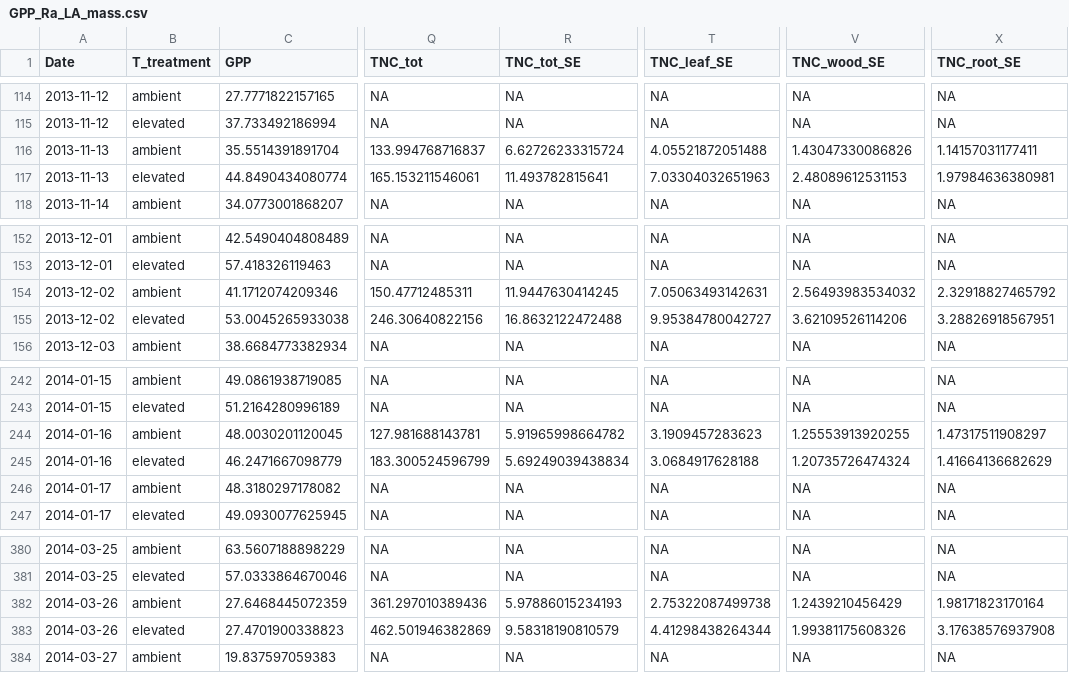
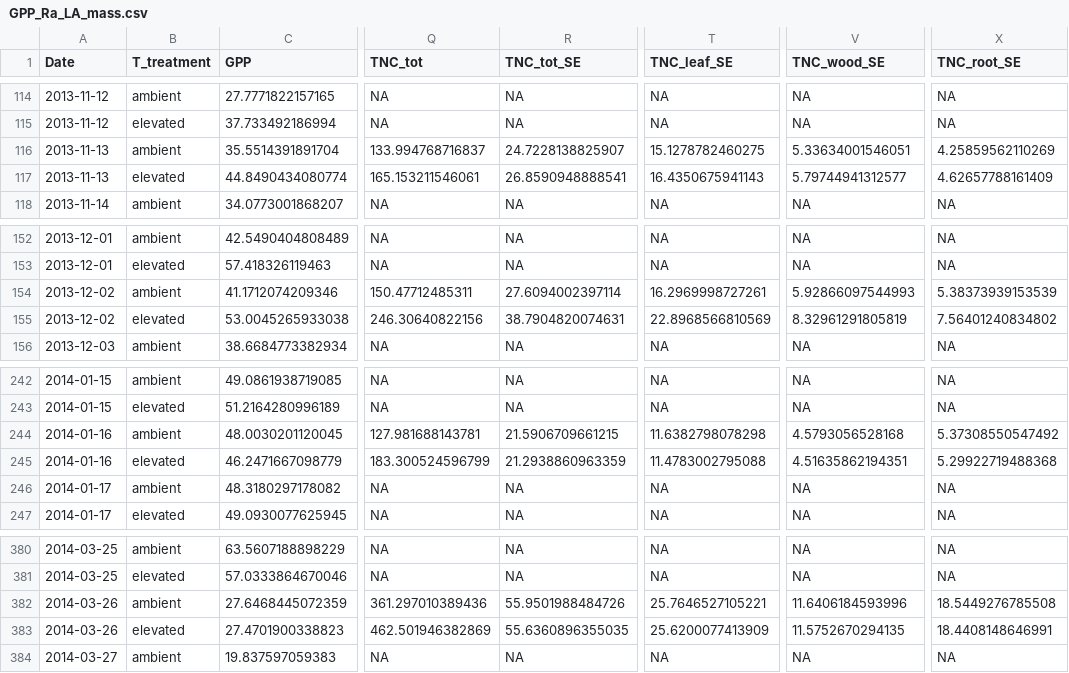
Before and after one commit to DataFusion18/DA_WTC3_temp_entire, a CSV file: processed_data/GPP_Ra_LA_mass.csv, drawn as a sheet; only a part is shown, gaps mark what is left out; the diff covers the shown part only; the diff names each change by its address in the sheet, - before the commit and + after, or states it on an @@ line.

```diff
--- a/processed_data/GPP_Ra_LA_mass.csv
+++ b/processed_data/GPP_Ra_LA_mass.csv
-R116 (TNC_tot_SE): 6.62726233315724
+R116 (TNC_tot_SE): 24.7228138825907
-T116 (TNC_leaf_SE): 4.05521872051488
+T116 (TNC_leaf_SE): 15.1278782460275
-V116 (TNC_wood_SE): 1.43047330086826
+V116 (TNC_wood_SE): 5.33634001546051
-X116 (TNC_root_SE): 1.14157031177411
+X116 (TNC_root_SE): 4.25859562110269
-R117 (TNC_tot_SE): 11.493782815641
+R117 (TNC_tot_SE): 26.8590948888541
-T117 (TNC_leaf_SE): 7.03304032651963
+T117 (TNC_leaf_SE): 16.4350675941143
-V117 (TNC_wood_SE): 2.48089612531153
+V117 (TNC_wood_SE): 5.79744941312577
-X117 (TNC_root_SE): 1.97984636380981
+X117 (TNC_root_SE): 4.62657788161409
-R154 (TNC_tot_SE): 11.9447630414245
+R154 (TNC_tot_SE): 27.6094002397114
-T154 (TNC_leaf_SE): 7.05063493142631
+T154 (TNC_leaf_SE): 16.2969998727261
-V154 (TNC_wood_SE): 2.56493983534032
+V154 (TNC_wood_SE): 5.92866097544993
-X154 (TNC_root_SE): 2.32918827465792
+X154 (TNC_root_SE): 5.38373939153539
-R155 (TNC_tot_SE): 16.8632122472488
+R155 (TNC_tot_SE): 38.7904820074631
-T155 (TNC_leaf_SE): 9.95384780042727
+T155 (TNC_leaf_SE): 22.8968566810569
-V155 (TNC_wood_SE): 3.62109526114206
+V155 (TNC_wood_SE): 8.32961291805819
-X155 (TNC_root_SE): 3.28826918567951
+X155 (TNC_root_SE): 7.56401240834802
-R244 (TNC_tot_SE): 5.91965998664782
+R244 (TNC_tot_SE): 21.5906709661215
-T244 (TNC_leaf_SE): 3.1909457283623
+T244 (TNC_leaf_SE): 11.6382798078298
-V244 (TNC_wood_SE): 1.25553913920255
+V244 (TNC_wood_SE): 4.5793056528168
-X244 (TNC_root_SE): 1.47317511908297
+X244 (TNC_root_SE): 5.37308550547492
-R245 (TNC_tot_SE): 5.69249039438834
+R245 (TNC_tot_SE): 21.2938860963359
-T245 (TNC_leaf_SE): 3.0684917628188
+T245 (TNC_leaf_SE): 11.4783002795088
-V245 (TNC_wood_SE): 1.20735726474324
+V245 (TNC_wood_SE): 4.51635862194351
-X245 (TNC_root_SE): 1.41664136682629
+X245 (TNC_root_SE): 5.29922719488368
-R382 (TNC_tot_SE): 5.97886015234193
+R382 (TNC_tot_SE): 55.9501988484726
-T382 (TNC_leaf_SE): 2.75322087499738
+T382 (TNC_leaf_SE): 25.7646527105221
-V382 (TNC_wood_SE): 1.2439210456429
+V382 (TNC_wood_SE): 11.6406184593996
-X382 (TNC_root_SE): 1.98171823170164
+X382 (TNC_root_SE): 18.5449276785508
-R383 (TNC_tot_SE): 9.58318190810579
+R383 (TNC_tot_SE): 55.6360896355035
-T383 (TNC_leaf_SE): 4.41298438264344
+T383 (TNC_leaf_SE): 25.6200077413909
-V383 (TNC_wood_SE): 1.99381175608326
+V383 (TNC_wood_SE): 11.5752670294135
-X383 (TNC_root_SE): 3.17638576937908
+X383 (TNC_root_SE): 18.4408148646991
```
Also changed, not shown: 52 edited cells elsewhere in this file, processed_data/data_all.csv, 22 other files.
